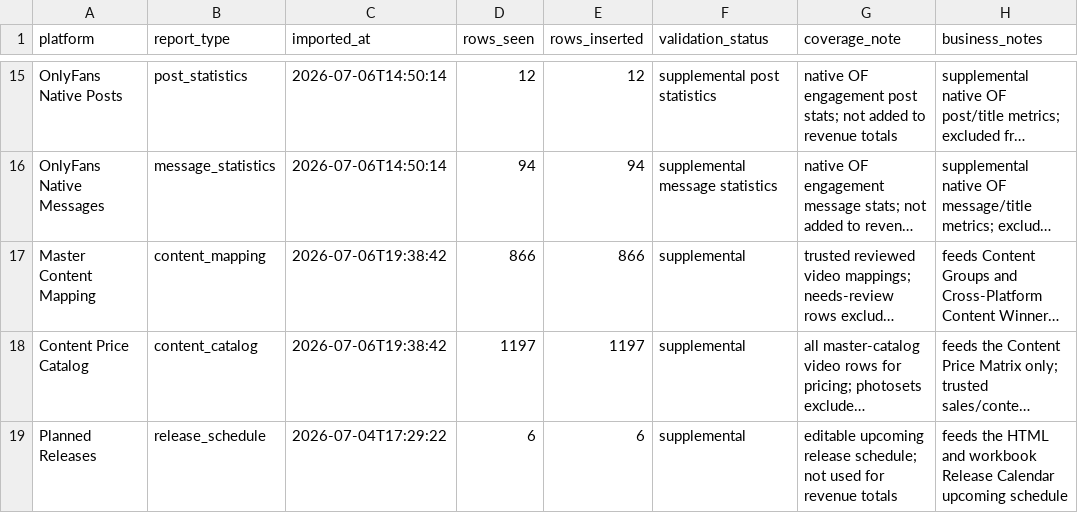
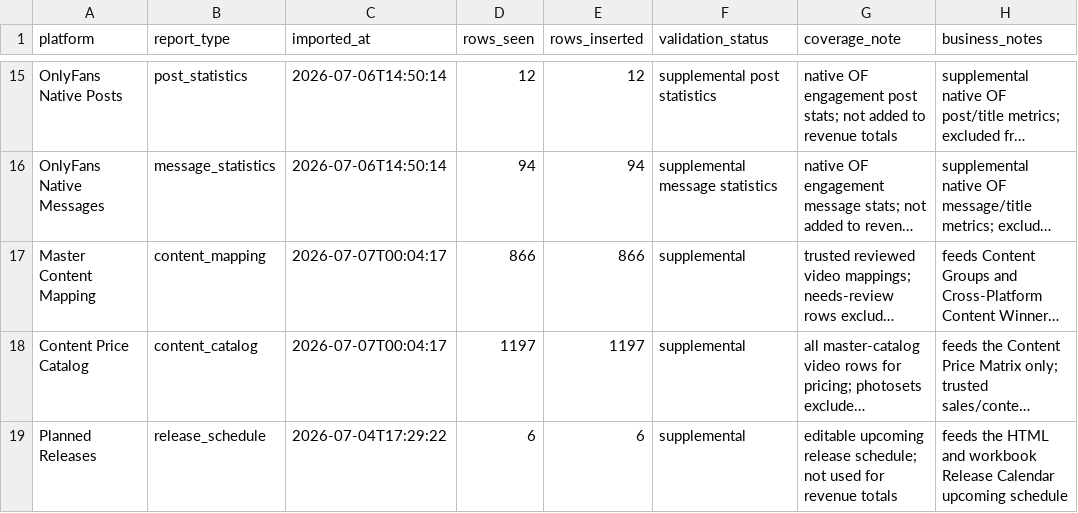
Before and after one commit to Trippaeon3/creator-sales-dashboard-public-2ba6b9a86c53, a CSV file: data/source_audit.csv, drawn as a sheet; only a part is shown, gaps mark what is left out; long unchanged cells end in …; the diff names each change by its address in the sheet, - before the commit and + after, or states it on an @@ line.

```diff
--- a/data/source_audit.csv
+++ b/data/source_audit.csv
-C17:C18 (imported_at): 2026-07-06T19:38:42
+C17:C18 (imported_at): 2026-07-07T00:04:17
```
Also changed, not shown: 5 other files.
